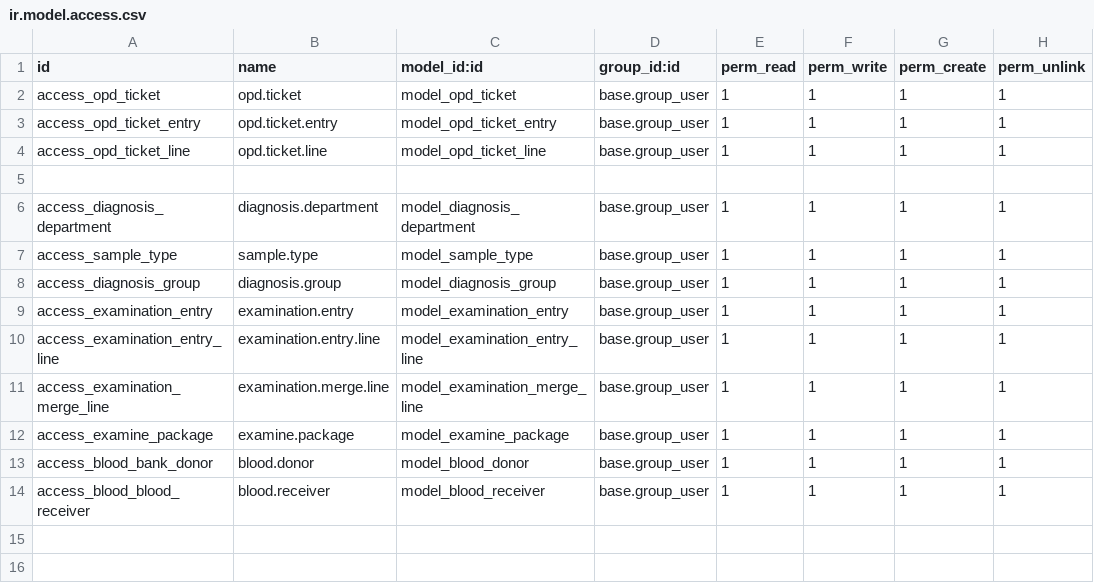
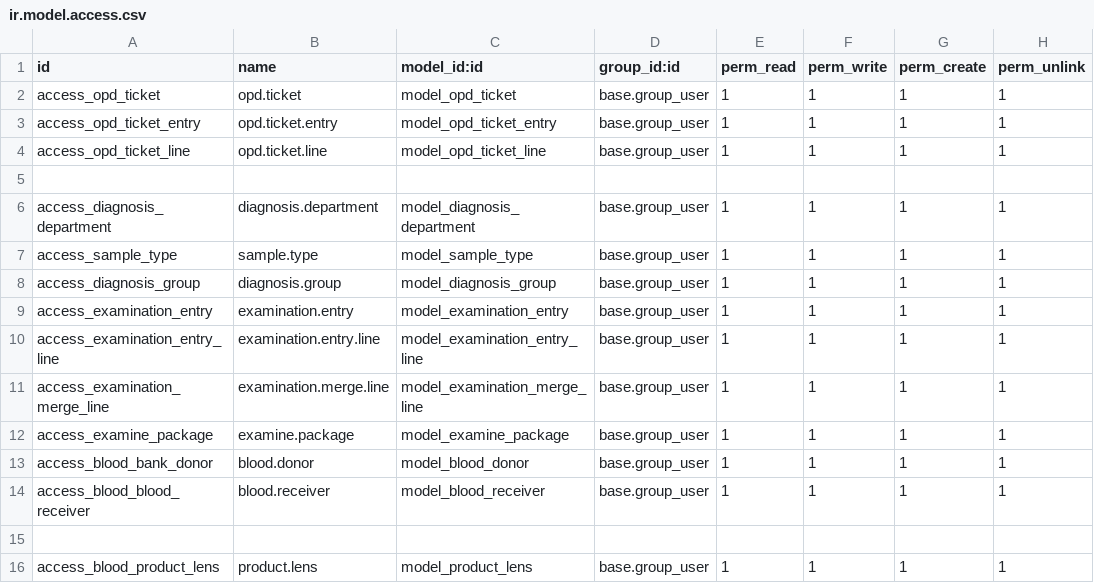
Before and after one commit to muftimuntasir/medical, a CSV file: security/ir.model.access.csv, drawn as a sheet.

Commit message:
Product Lens

```diff
--- a/security/ir.model.access.csv
+++ b/security/ir.model.access.csv
@@ -14 +14,3 @@ access_blood_bank_donor,blood.donor,model_blood_donor,base.group_user,1,1,1,1
 access_blood_blood_receiver,blood.receiver,model_blood_receiver,base.group_user,1,1,1,1
+
+access_blood_product_lens,product.lens,model_product_lens,base.group_user,1,1,1,1
```
Also changed, not shown: 4 other files.
